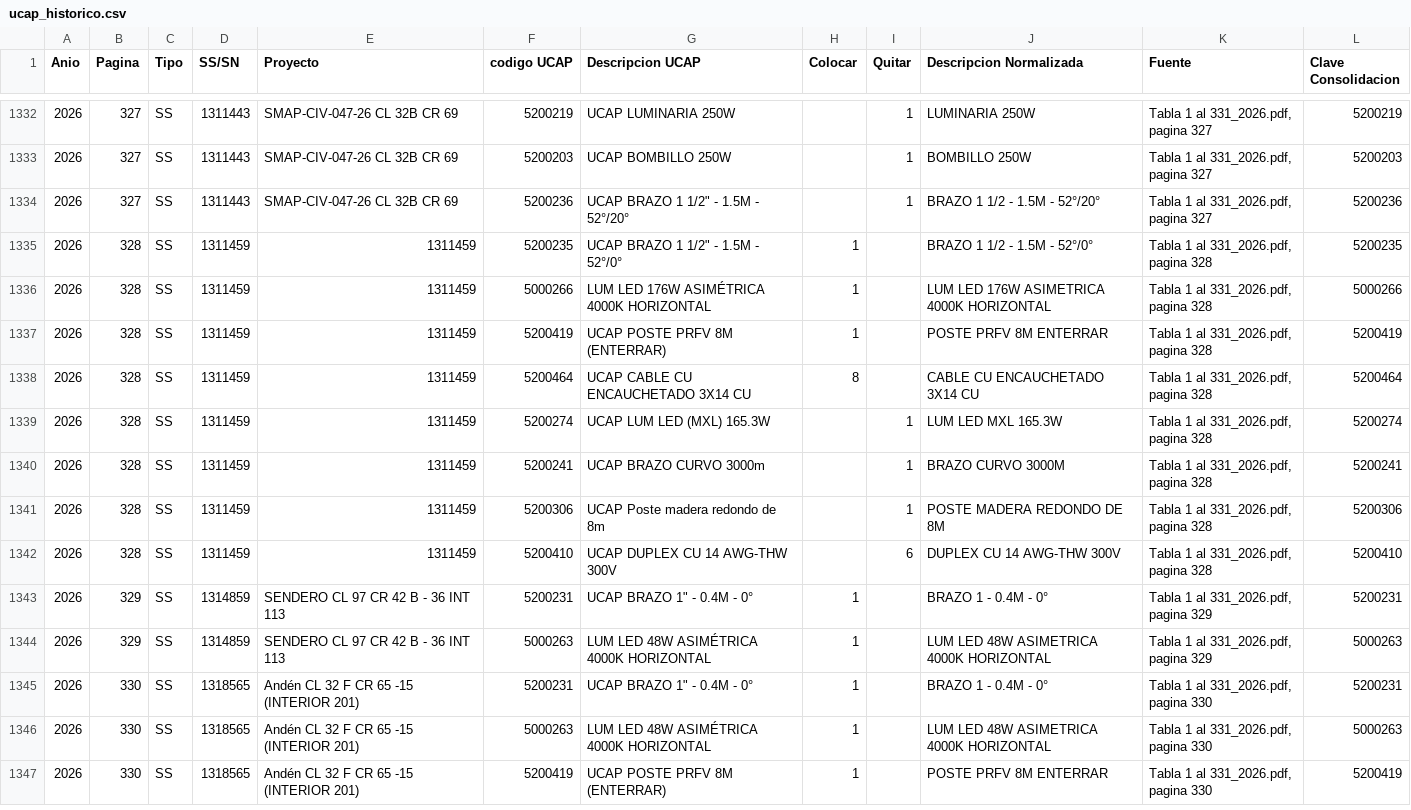
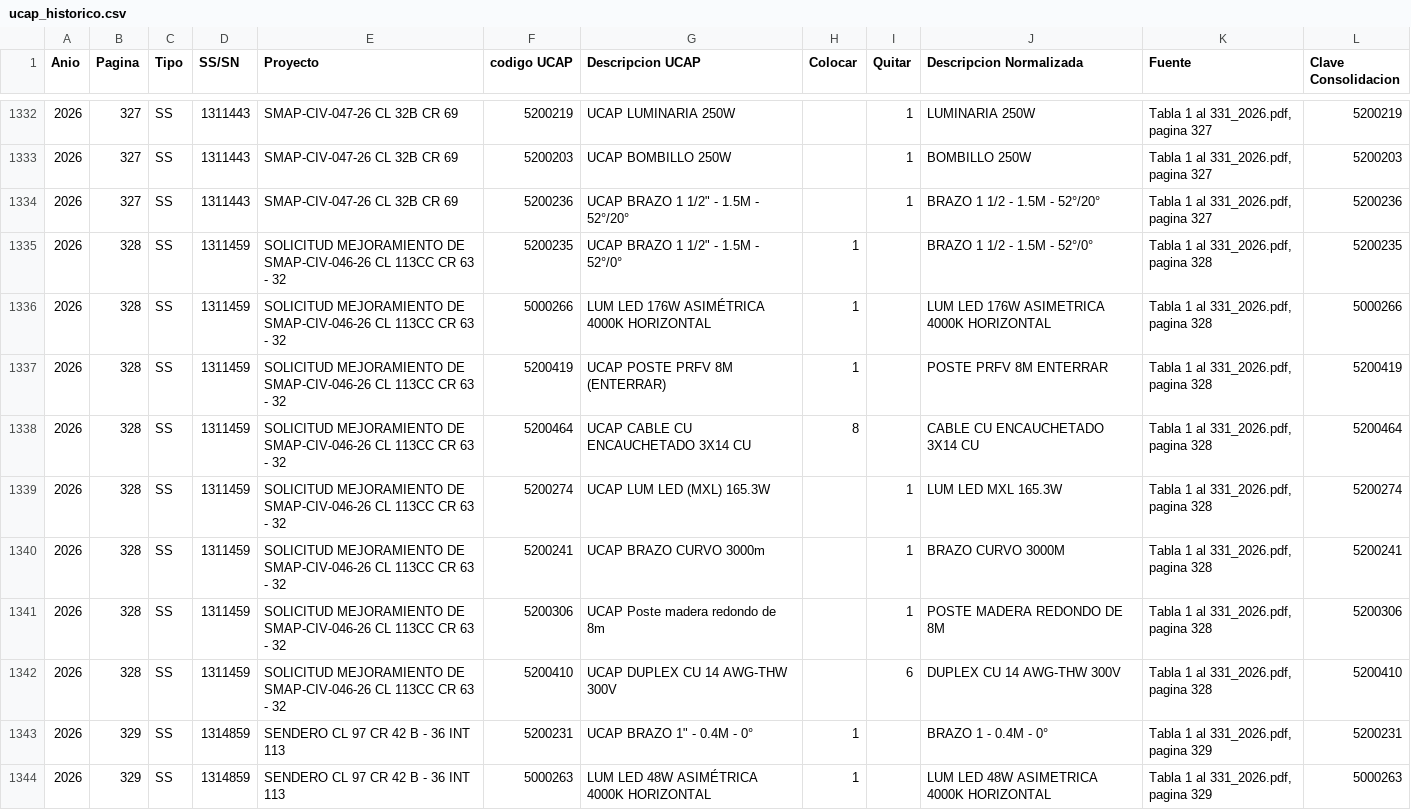
Before and after one commit to jucarami/extracionDatosAlumbradoPublico, a CSV file: data/processed/ucap_historico.csv, drawn as a sheet; only a part is shown, gaps mark what is left out; the shorter side is filled out with more unchanged rows.

Commit message:
Reconstruye nombres de proyecto partidos en dos filas

```diff
--- a/data/processed/ucap_historico.csv
+++ b/data/processed/ucap_historico.csv
@@ -1334,10 +1334,10 @@
 2026,327,SS,1311443,SMAP-CIV-047-26 CL 32B CR 69,5200236,"UCAP BRAZO 1 1/2"" - 1.5M - 52°/20°",,1,BRAZO 1 1/2 - 1.5M - 52°/20°,"Tabla 1 al 331_2026.pdf, pagina 327",5200236
-2026,328,SS,1311459,1311459,5200235,"UCAP BRAZO 1 1/2"" - 1.5M - 52°/0°",1,,BRAZO 1 1/2 - 1.5M - 52°/0°,"Tabla 1 al 331_2026.pdf, pagina 328",5200235
-2026,328,SS,1311459,1311459,5000266,LUM LED 176W ASIMÉTRICA 4000K HORIZONTAL,1,,LUM LED 176W ASIMETRICA 4000K HORIZONTAL,"Tabla 1 al 331_2026.pdf, pagina 328",5000266
-2026,328,SS,1311459,1311459,5200419,UCAP POSTE PRFV 8M (ENTERRAR),1,,POSTE PRFV 8M ENTERRAR,"Tabla 1 al 331_2026.pdf, pagina 328",5200419
-2026,328,SS,1311459,1311459,5200464,UCAP CABLE CU ENCAUCHETADO 3X14 CU,8,,CABLE CU ENCAUCHETADO 3X14 CU,"Tabla 1 al 331_2026.pdf, pagina 328",5200464
-2026,328,SS,1311459,1311459,5200274,UCAP LUM LED (MXL) 165.3W,,1,LUM LED MXL 165.3W,"Tabla 1 al 331_2026.pdf, pagina 328",5200274
-2026,328,SS,1311459,1311459,5200241,UCAP BRAZO CURVO 3000m,,1,BRAZO CURVO 3000M,"Tabla 1 al 331_2026.pdf, pagina 328",5200241
-2026,328,SS,1311459,1311459,5200306,UCAP Poste madera redondo de 8m,,1,POSTE MADERA REDONDO DE 8M,"Tabla 1 al 331_2026.pdf, pagina 328",5200306
-2026,328,SS,1311459,1311459,5200410,UCAP DUPLEX CU 14 AWG-THW 300V,,6,DUPLEX CU 14 AWG-THW 300V,"Tabla 1 al 331_2026.pdf, pagina 328",5200410
+2026,328,SS,1311459,SOLICITUD MEJORAMIENTO DE SMAP-CIV-046-26 CL 113CC CR 63 - 32,5200235,"UCAP BRAZO 1 1/2"" - 1.5M - 52°/0°",1,,BRAZO 1 1/2 - 1.5M - 52°/0°,"Tabla 1 al 331_2026.pdf, pagina 328",5200235
+2026,328,SS,1311459,SOLICITUD MEJORAMIENTO DE SMAP-CIV-046-26 CL 113CC CR 63 - 32,5000266,LUM LED 176W ASIMÉTRICA 4000K HORIZONTAL,1,,LUM LED 176W ASIMETRICA 4000K HORIZONTAL,"Tabla 1 al 331_2026.pdf, pagina 328",5000266
+2026,328,SS,1311459,SOLICITUD MEJORAMIENTO DE SMAP-CIV-046-26 CL 113CC CR 63 - 32,5200419,UCAP POSTE PRFV 8M (ENTERRAR),1,,POSTE PRFV 8M ENTERRAR,"Tabla 1 al 331_2026.pdf, pagina 328",5200419
+2026,328,SS,1311459,SOLICITUD MEJORAMIENTO DE SMAP-CIV-046-26 CL 113CC CR 63 - 32,5200464,UCAP CABLE CU ENCAUCHETADO 3X14 CU,8,,CABLE CU ENCAUCHETADO 3X14 CU,"Tabla 1 al 331_2026.pdf, pagina 328",5200464
+2026,328,SS,1311459,SOLICITUD MEJORAMIENTO DE SMAP-CIV-046-26 CL 113CC CR 63 - 32,5200274,UCAP LUM LED (MXL) 165.3W,,1,LUM LED MXL 165.3W,"Tabla 1 al 331_2026.pdf, pagina 328",5200274
+2026,328,SS,1311459,SOLICITUD MEJORAMIENTO DE SMAP-CIV-046-26 CL 113CC CR 63 - 32,5200241,UCAP BRAZO CURVO 3000m,,1,BRAZO CURVO 3000M,"Tabla 1 al 331_2026.pdf, pagina 328",5200241
+2026,328,SS,1311459,SOLICITUD MEJORAMIENTO DE SMAP-CIV-046-26 CL 113CC CR 63 - 32,5200306,UCAP Poste madera redondo de 8m,,1,POSTE MADERA REDONDO DE 8M,"Tabla 1 al 331_2026.pdf, pagina 328",5200306
+2026,328,SS,1311459,SOLICITUD MEJORAMIENTO DE SMAP-CIV-046-26 CL 113CC CR 63 - 32,5200410,UCAP DUPLEX CU 14 AWG-THW 300V,,6,DUPLEX CU 14 AWG-THW 300V,"Tabla 1 al 331_2026.pdf, pagina 328",5200410
 2026,329,SS,1314859,SENDERO CL 97 CR 42 B - 36 INT 113,5200231,"UCAP BRAZO 1"" - 0.4M - 0°",1,,BRAZO 1 - 0.4M - 0°,"Tabla 1 al 331_2026.pdf, pagina 329",5200231
```
Also changed, not shown: 1 other file.
